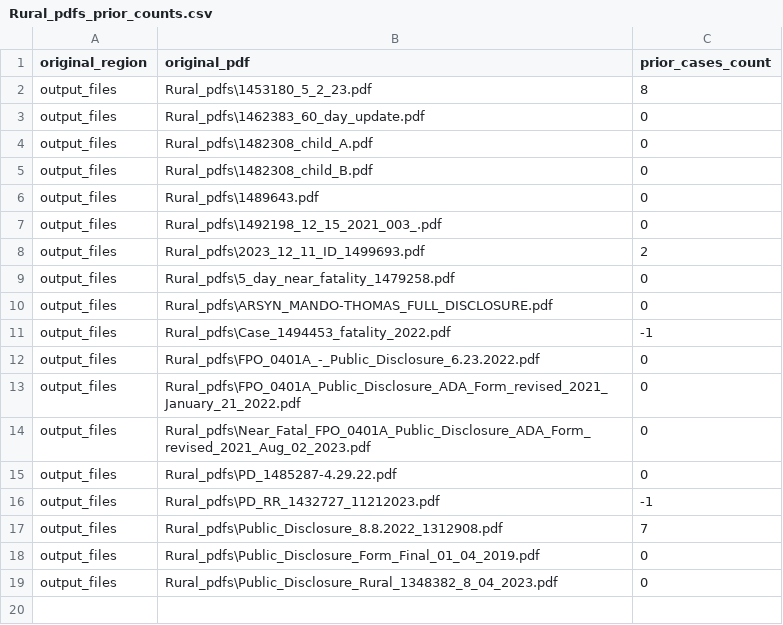
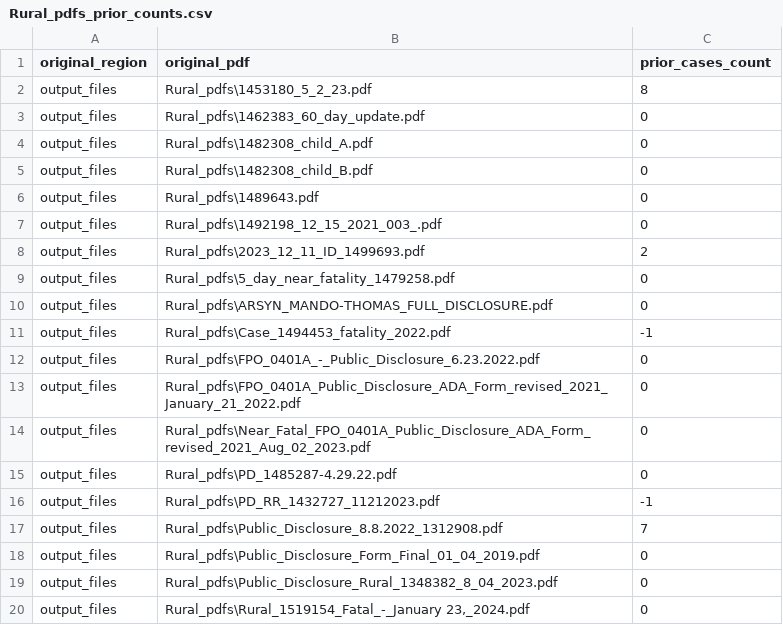
Before and after one commit to kevinkurek/state_of_nv_child_fatalities, a CSV file: output_files/Rural_pdfs_prior_counts.csv, drawn as a sheet; the diff names each change by its address in the sheet, - before the commit and + after, or states it on an @@ line.

```diff
--- a/output_files/Rural_pdfs_prior_counts.csv
+++ b/output_files/Rural_pdfs_prior_counts.csv
+row 20: output_files | Rural_pdfs\Rural_1519154_Fatal_-_January 23,_2024.pdf | 0
```
Also changed, not shown: output_files/Clark_pdfs_prior_counts.csv, output_files/Washoe_merged.csv, 7 other files.
